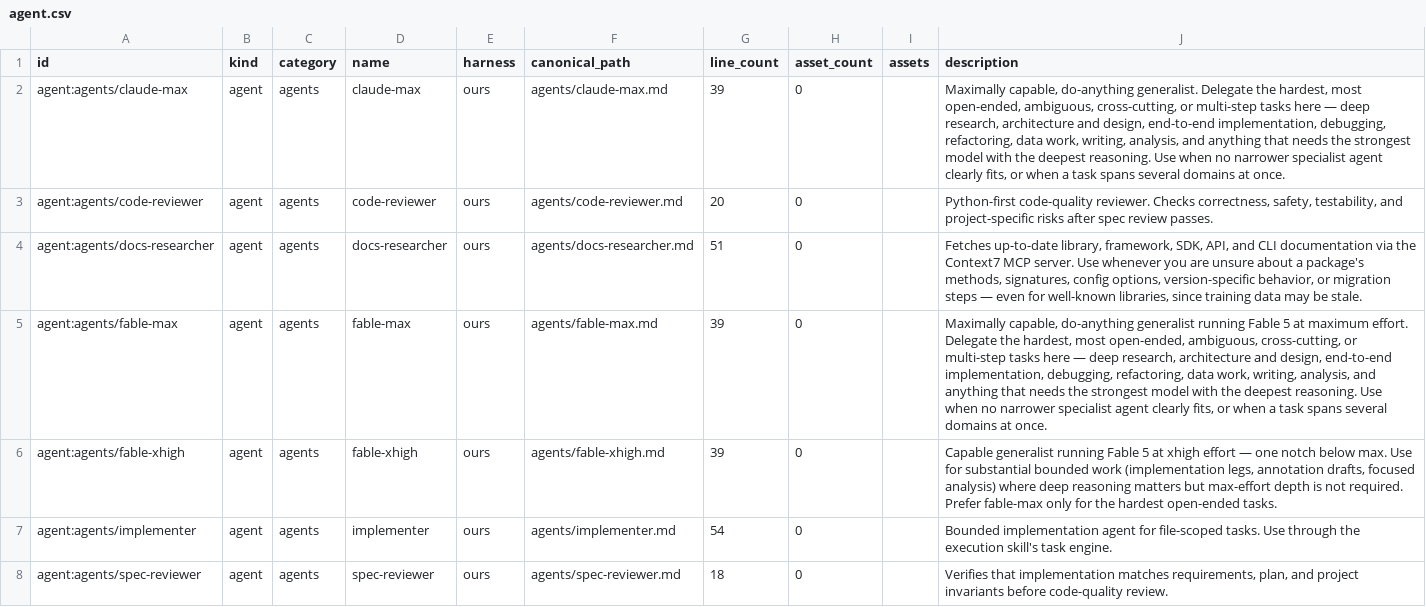
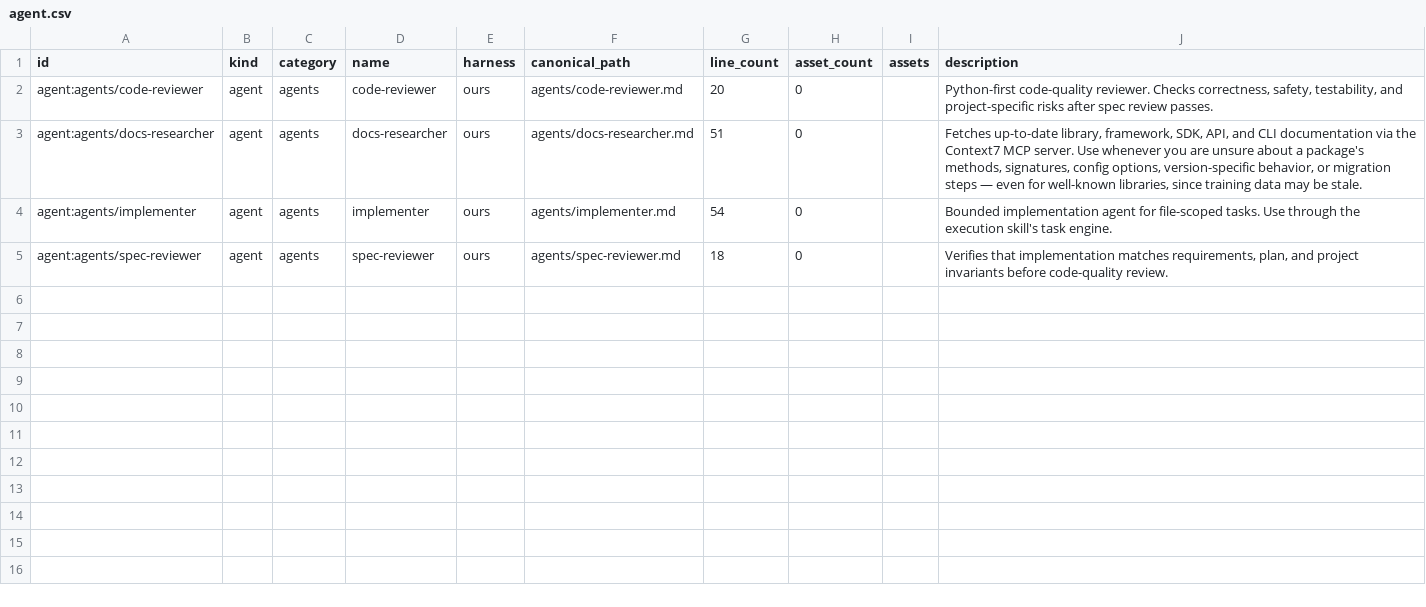
Before and after one commit to MVPavan/coding-ritual, a CSV file: harness_lifecycle/inventory/ours/agent.csv, drawn as a sheet.

```diff
--- a/harness_lifecycle/inventory/ours/agent.csv
+++ b/harness_lifecycle/inventory/ours/agent.csv
@@ -1,7 +1,4 @@
 id,kind,category,name,harness,canonical_path,line_count,asset_count,assets,description
-agent:agents/claude-max,agent,agents,claude-max,ours,agents/claude-max.md,39,0,,"Maximally capable, do-anything generalist. Delegate the hardest, most open-ended, ambiguous, cross-cutting, or multi-step tasks here — deep research, architecture and design, end-to-end implementation, debugging, refactoring, data work, writing, analysis, and anything that needs the strongest model with the deepest reasoning. Use when no narrower specialist agent clearly fits, or when a task spans several domains at once."
 agent:agents/code-reviewer,agent,agents,code-reviewer,ours,agents/code-reviewer.md,20,0,,"Python-first code-quality reviewer. Checks correctness, safety, testability, and project-specific risks after spec review passes."
 agent:agents/docs-researcher,agent,agents,docs-researcher,ours,agents/docs-researcher.md,51,0,,"Fetches up-to-date library, framework, SDK, API, and CLI documentation via the Context7 MCP server. Use whenever you are unsure about a package's methods, signatures, config options, version-specific behavior, or migration steps — even for well-known libraries, since training data may be stale."
-agent:agents/fable-max,agent,agents,fable-max,ours,agents/fable-max.md,39,0,,"Maximally capable, do-anything generalist running Fable 5 at maximum effort. Delegate the hardest, most open-ended, ambiguous, cross-cutting, or multi-step tasks here — deep research, architecture and design, end-to-end implementation, debugging, refactoring, data work, writing, analysis, and anything that needs the strongest model with the deepest reasoning. Use when no narrower specialist agent clearly fits, or when a task spans several domains at once."
-agent:agents/fable-xhigh,agent,agents,fable-xhigh,ours,agents/fable-xhigh.md,39,0,,"Capable generalist running Fable 5 at xhigh effort — one notch below max. Use for substantial bounded work (implementation legs, annotation drafts, focused analysis) where deep reasoning matters but max-effort depth is not required. Prefer fable-max only for the hardest open-ended tasks."
 agent:agents/implementer,agent,agents,implementer,ours,agents/implementer.md,54,0,,Bounded implementation agent for file-scoped tasks. Use through the execution skill's task engine.
```
Also changed, not shown: harness_lifecycle/inventory/ours/command.csv, harness_lifecycle/inventory/ours/plugin.csv, 18 other files.
